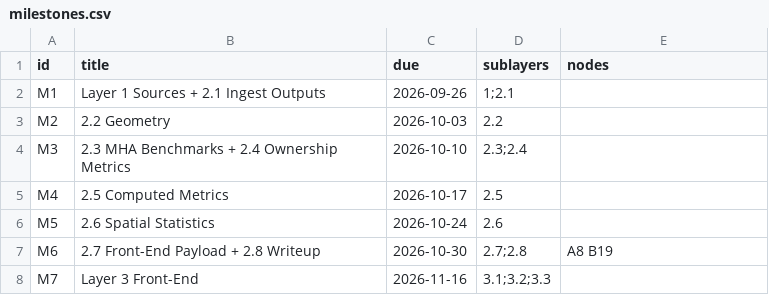
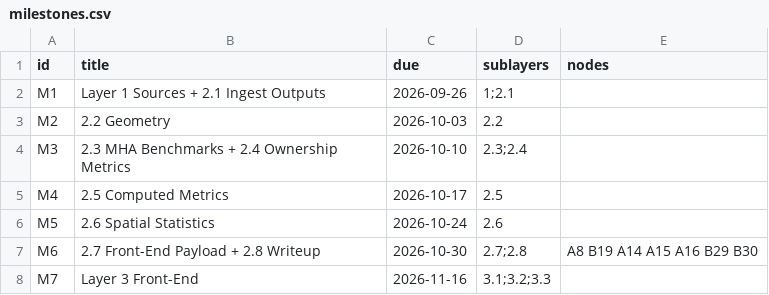
Before and after one commit to TheWendarr/bah-atlas, a CSV file: docs/wbs/milestones.csv, drawn as a sheet.

```diff
--- a/docs/wbs/milestones.csv
+++ b/docs/wbs/milestones.csv
@@ -6,3 +6,3 @@ M4,2.5 Computed Metrics,2026-10-17,2.5,
 M5,2.6 Spatial Statistics,2026-10-24,2.6,
-M6,2.7 Front-End Payload + 2.8 Writeup,2026-10-30,2.7;2.8,A8 B19
+M6,2.7 Front-End Payload + 2.8 Writeup,2026-10-30,2.7;2.8,A8 B19 A14 A15 A16 B29 B30
 M7,Layer 3 Front-End,2026-11-16,3.1;3.2;3.3,
```
Also changed, not shown: docs/wbs/nodes.csv, 4 other files.
